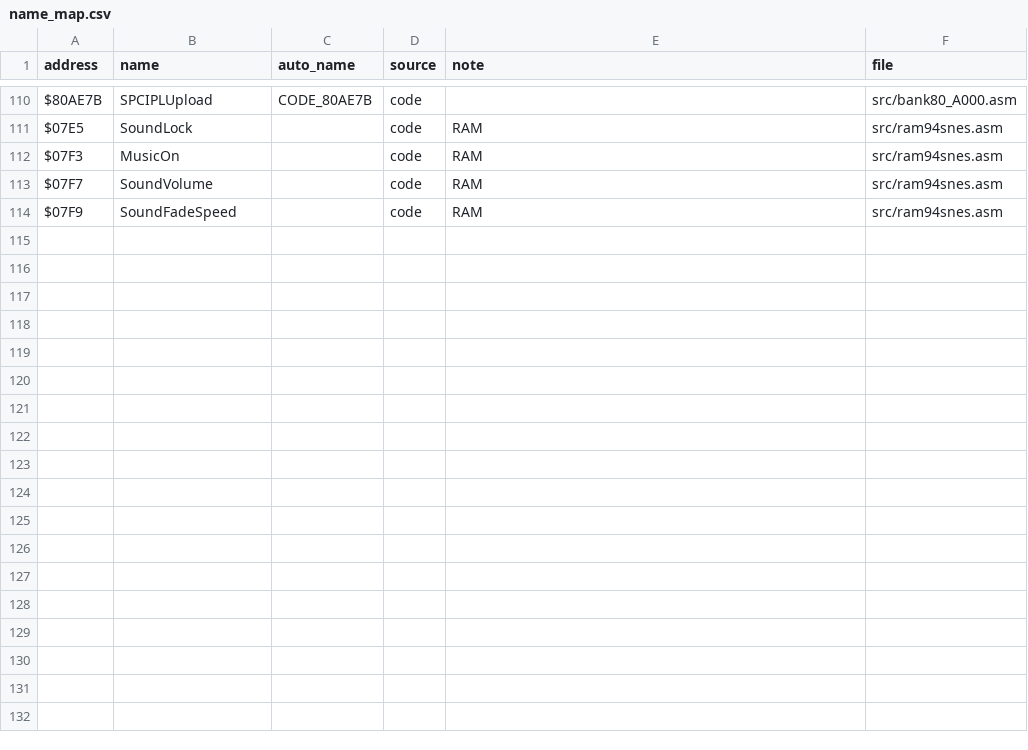
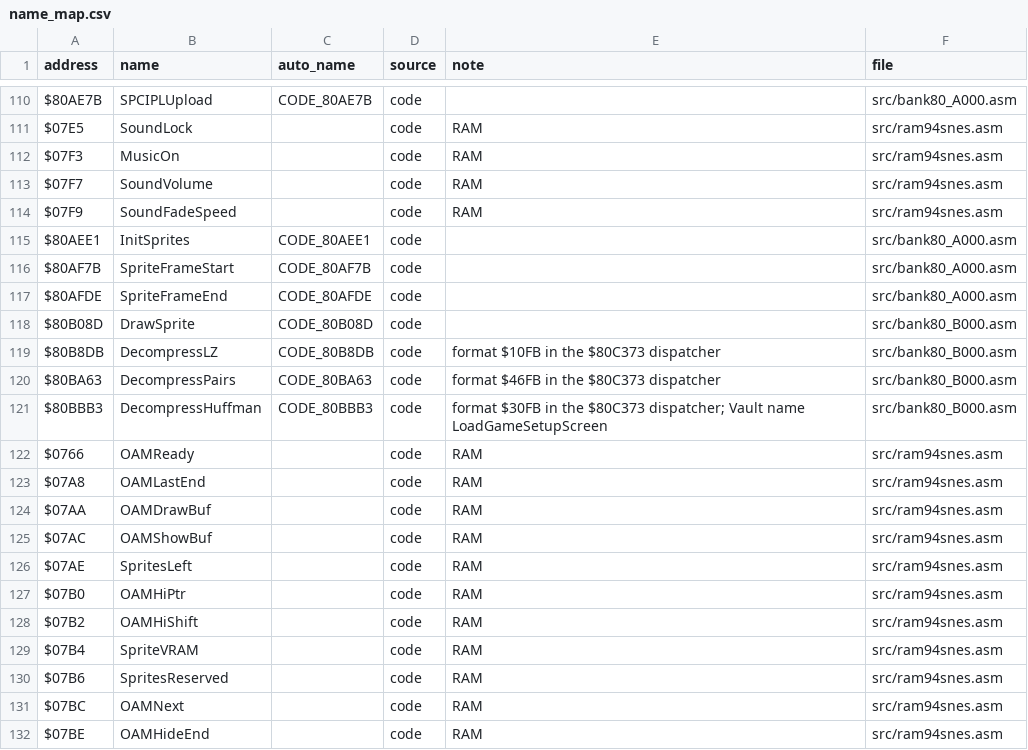
Before and after one commit to Mhopkinsinc/NHL94SNES, a CSV file: docs/name_map.csv, drawn as a sheet; only a part is shown, gaps mark what is left out.

```diff
--- a/docs/name_map.csv
+++ b/docs/name_map.csv
@@ -114 +114,19 @@ $07F7,SoundVolume,,code,RAM,src/ram94snes.asm
 $07F9,SoundFadeSpeed,,code,RAM,src/ram94snes.asm
+$80AEE1,InitSprites,CODE_80AEE1,code,,src/bank80_A000.asm
+$80AF7B,SpriteFrameStart,CODE_80AF7B,code,,src/bank80_A000.asm
+$80AFDE,SpriteFrameEnd,CODE_80AFDE,code,,src/bank80_A000.asm
+$80B08D,DrawSprite,CODE_80B08D,code,,src/bank80_B000.asm
+$80B8DB,DecompressLZ,CODE_80B8DB,code,format $10FB in the $80C373 dispatcher,src/bank80_B000.asm
+$80BA63,DecompressPairs,CODE_80BA63,code,format $46FB in the $80C373 dispatcher,src/bank80_B000.asm
+$80BBB3,DecompressHuffman,CODE_80BBB3,code,format $30FB in the $80C373 dispatcher; Vault name LoadGameSetupScreen,src/bank80_B000.asm
+$0766,OAMReady,,code,RAM,src/ram94snes.asm
+$07A8,OAMLastEnd,,code,RAM,src/ram94snes.asm
+$07AA,OAMDrawBuf,,code,RAM,src/ram94snes.asm
+$07AC,OAMShowBuf,,code,RAM,src/ram94snes.asm
+$07AE,SpritesLeft,,code,RAM,src/ram94snes.asm
+$07B0,OAMHiPtr,,code,RAM,src/ram94snes.asm
+$07B2,OAMHiShift,,code,RAM,src/ram94snes.asm
+$07B4,SpriteVRAM,,code,RAM,src/ram94snes.asm
+$07B6,SpritesReserved,,code,RAM,src/ram94snes.asm
+$07BC,OAMNext,,code,RAM,src/ram94snes.asm
+$07BE,OAMHideEnd,,code,RAM,src/ram94snes.asm
```
Also changed, not shown: 7 other files.
